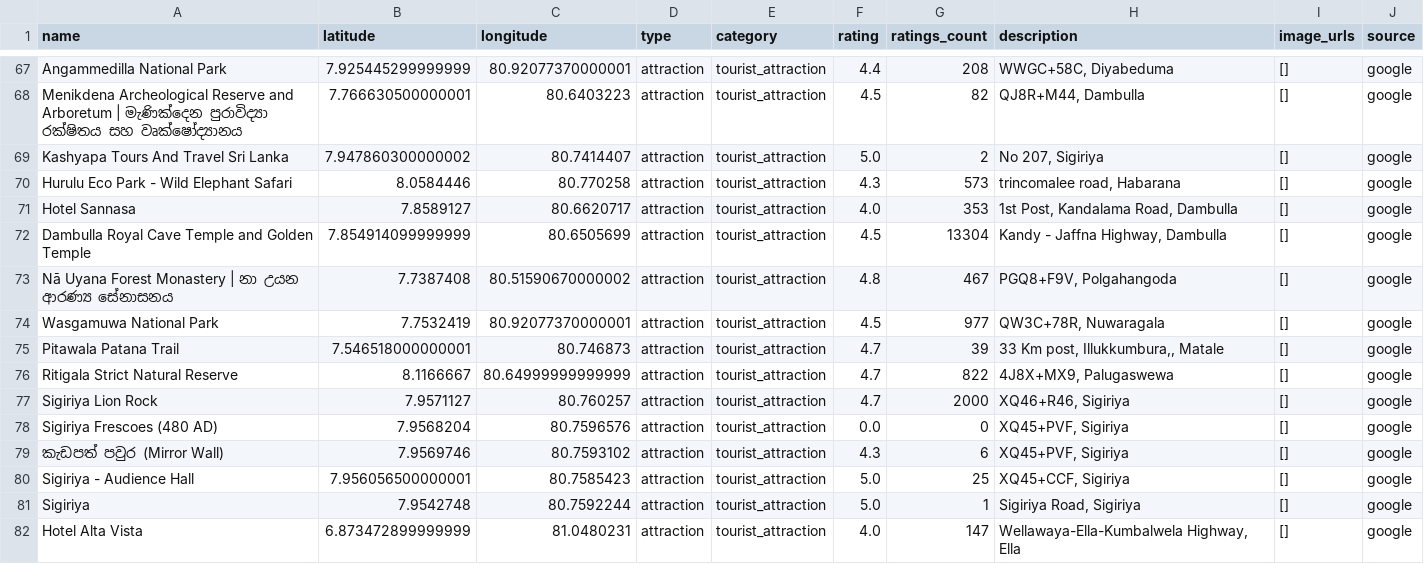
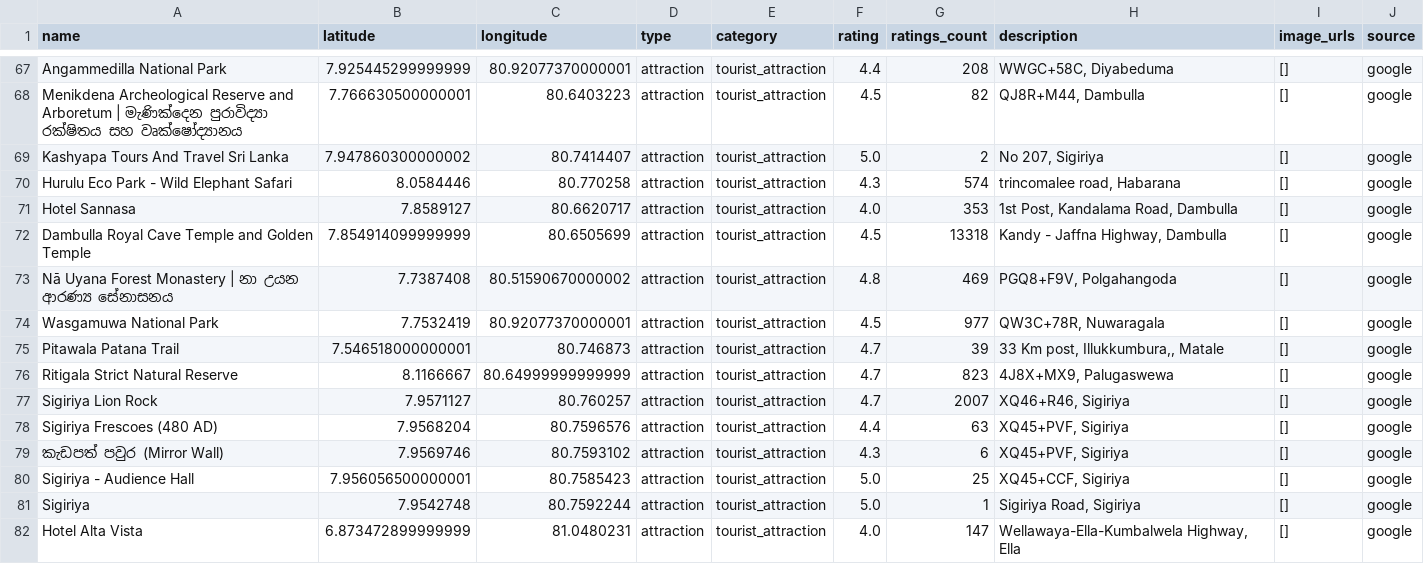
Before and after one commit to DuminduBandara/Eco_Cycle_Random_Forest_Model, a CSV file: tourist_attractions_google.csv, drawn as a sheet; only a part is shown, gaps mark what is left out; the diff covers the shown part only.

```diff
--- a/tourist_attractions_google.csv
+++ b/tourist_attractions_google.csv
@@ -69,11 +69,11 @@ Menikdena Archeological Reserve and Arboretum | මැණික්දෙන ප
 Kashyapa Tours And Travel Sri Lanka,7.947860300000002,80.7414407,attraction,tourist_attraction,5.0,2,"No 207, Sigiriya",[],google
-Hurulu Eco Park - Wild Elephant Safari,8.0584446,80.770258,attraction,tourist_attraction,4.3,573,"trincomalee road, Habarana",[],google
+Hurulu Eco Park - Wild Elephant Safari,8.0584446,80.770258,attraction,tourist_attraction,4.3,574,"trincomalee road, Habarana",[],google
 Hotel Sannasa,7.8589127,80.6620717,attraction,tourist_attraction,4.0,353,"1st Post, Kandalama Road, Dambulla",[],google
-Dambulla Royal Cave Temple and Golden Temple,7.854914099999999,80.6505699,attraction,tourist_attraction,4.5,13304,"Kandy - Jaffna Highway, Dambulla",[],google
-Nā Uyana Forest Monastery | නා උයන ආරණ්‍ය සේනාසනය,7.7387408,80.51590670000002,attraction,tourist_attraction,4.8,467,"PGQ8+F9V, Polgahangoda",[],google
+Dambulla Royal Cave Temple and Golden Temple,7.854914099999999,80.6505699,attraction,tourist_attraction,4.5,13318,"Kandy - Jaffna Highway, Dambulla",[],google
+Nā Uyana Forest Monastery | නා උයන ආරණ්‍ය සේනාසනය,7.7387408,80.51590670000002,attraction,tourist_attraction,4.8,469,"PGQ8+F9V, Polgahangoda",[],google
 Wasgamuwa National Park,7.7532419,80.92077370000001,attraction,tourist_attraction,4.5,977,"QW3C+78R, Nuwaragala",[],google
 Pitawala Patana Trail,7.546518000000001,80.746873,attraction,tourist_attraction,4.7,39,"33 Km post, Illukkumbura,, Matale",[],google
-Ritigala Strict Natural Reserve,8.1166667,80.64999999999999,attraction,tourist_attraction,4.7,822,"4J8X+MX9, Palugaswewa",[],google
-Sigiriya Lion Rock,7.9571127,80.760257,attraction,tourist_attraction,4.7,2000,"XQ46+R46, Sigiriya",[],google
-Sigiriya Frescoes (480 AD),7.9568204,80.7596576,attraction,tourist_attraction,0.0,0,"XQ45+PVF, Sigiriya",[],google
+Ritigala Strict Natural Reserve,8.1166667,80.64999999999999,attraction,tourist_attraction,4.7,823,"4J8X+MX9, Palugaswewa",[],google
+Sigiriya Lion Rock,7.9571127,80.760257,attraction,tourist_attraction,4.7,2007,"XQ46+R46, Sigiriya",[],google
+Sigiriya Frescoes (480 AD),7.9568204,80.7596576,attraction,tourist_attraction,4.4,63,"XQ45+PVF, Sigiriya",[],google
 කැඩපත් පවුර (Mirror Wall),7.9569746,80.7593102,attraction,tourist_attraction,4.3,6,"XQ45+PVF, Sigiriya",[],google
```
Also changed, not shown: 87 edited cells elsewhere in this file, ground_truth_route_attractions.csv, nearby_attractions.csv, 6 other files.
